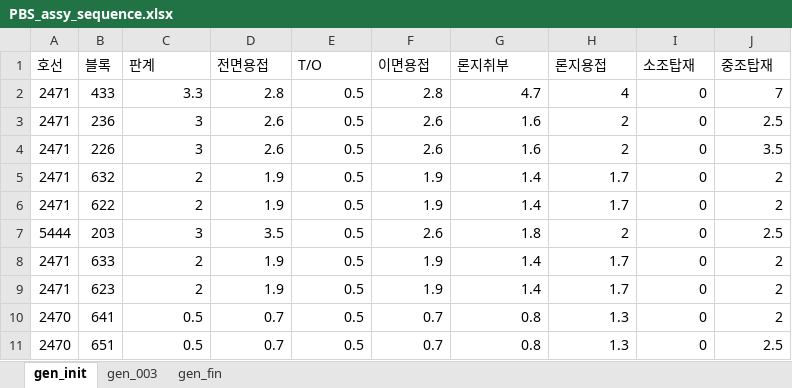
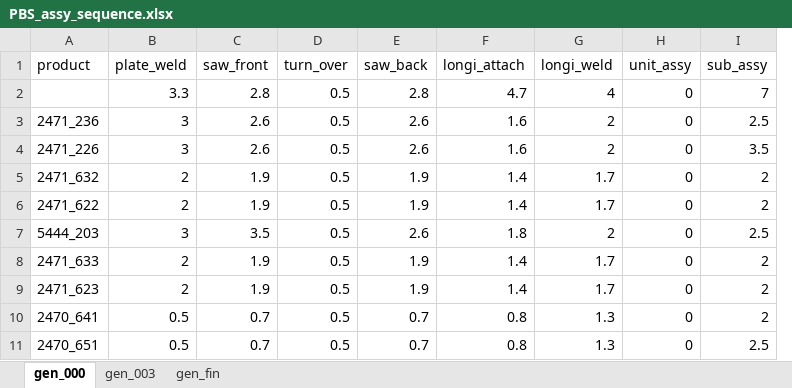
Before and after one commit to jonghunwoo/simpy, an Excel workbook: data/PBS_assy_sequence.xlsx, sheet gen_000, drawn as a sheet; only a part is shown; values as stored, in another font and other column widths than the file's, no borders; removed rows and columns are numbered as before the commit, all else as after; the diff names each change by its address in the sheet, - before the commit and + after, or states it on an @@ line.

```diff
--- a/data/PBS_assy_sequence.xlsx (sheet gen_000)
+++ b/data/PBS_assy_sequence.xlsx (sheet gen_000)
-sheet tab: gen_init
+sheet tab: gen_000
-column A, rows 2-11: 2471 | 2471 | 2471 | 2471 | 2471 | 5444 | 2471 | 2471 | 2470 | 2470
-column B, rows 2-11: 433 | 236 | 226 | 632 | 622 | 203 | 633 | 623 | 641 | 651
+column A, rows 3-11: 2471_236 | 2471_226 | 2471_632 | 2471_622 | 5444_203 | 2471_633 | 2471_623 | 2470_641 | 2470_651
-row 1: 호선 | 블록 | 판계 | 전면용접 | T/O | 이면용접 | 론지취부 | 론지용접 | 소조탑재 | 중조탑재
+row 1: product | plate_weld | saw_front | turn_over | saw_back | longi_attach | longi_weld | unit_assy | sub_assy
```
Also changed, not shown: sheet gen_fin, sheet gen_003, 5 other files.
